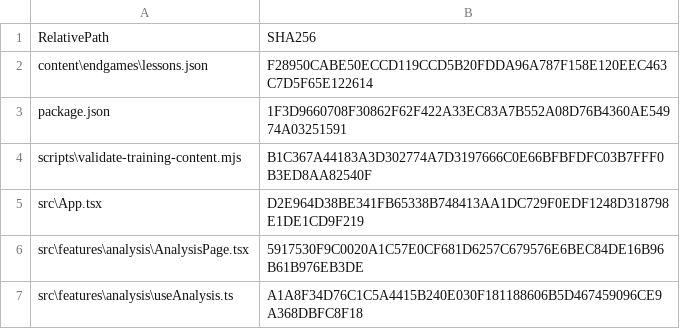
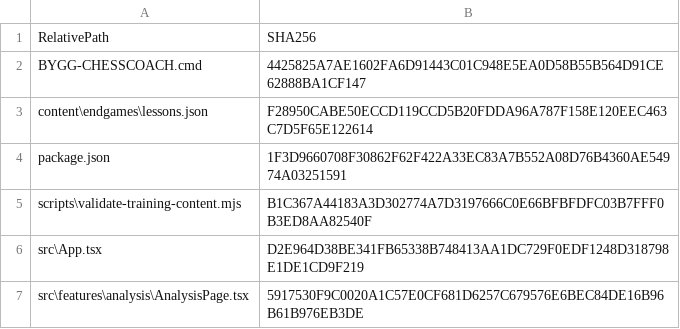
Before and after one commit to joeriks/h-chesscoach, a CSV file: KALLFILER-SHA256.csv, drawn as a sheet; only a part is shown; the shorter side is filled out with more unchanged rows; the diff names each change by its address in the sheet, - before the commit and + after, or states it on an @@ line.

```diff
--- a/KALLFILER-SHA256.csv
+++ b/KALLFILER-SHA256.csv
+row 2: BYGG-CHESSCOACH.cmd | 4425825A7AE1602FA6D91443C01C948E5EA0D58B55B564D91CE62888BA1CF147
```
Also changed, not shown: 5 other files.
